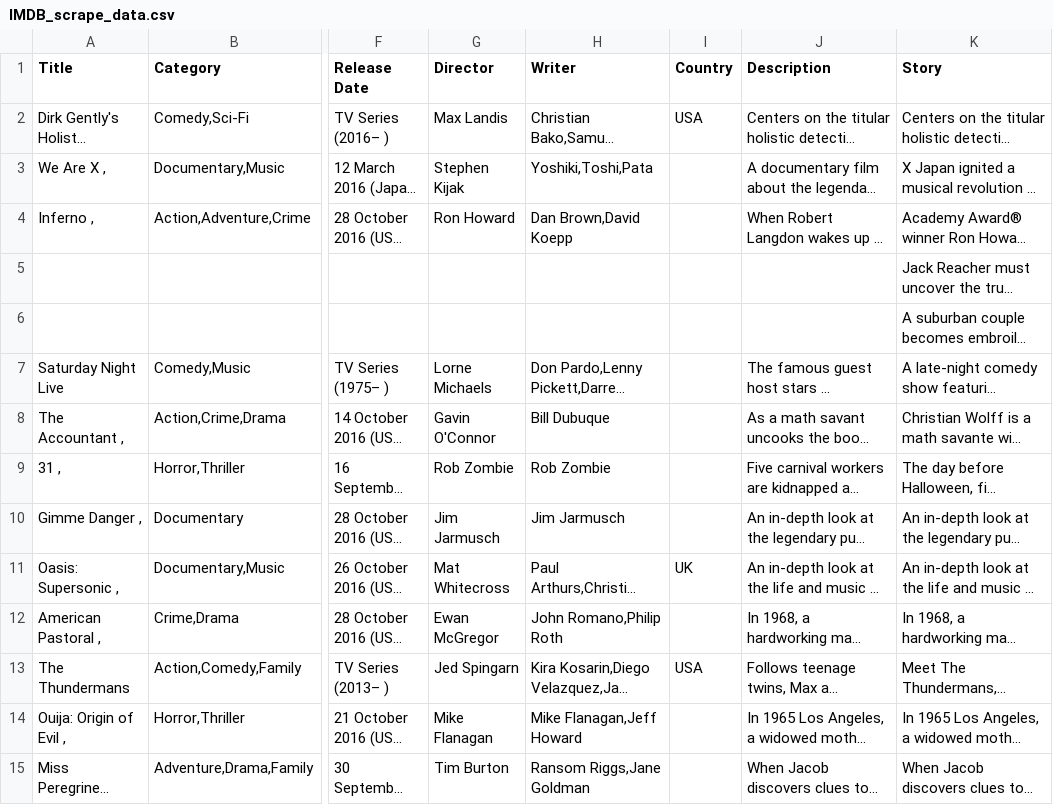
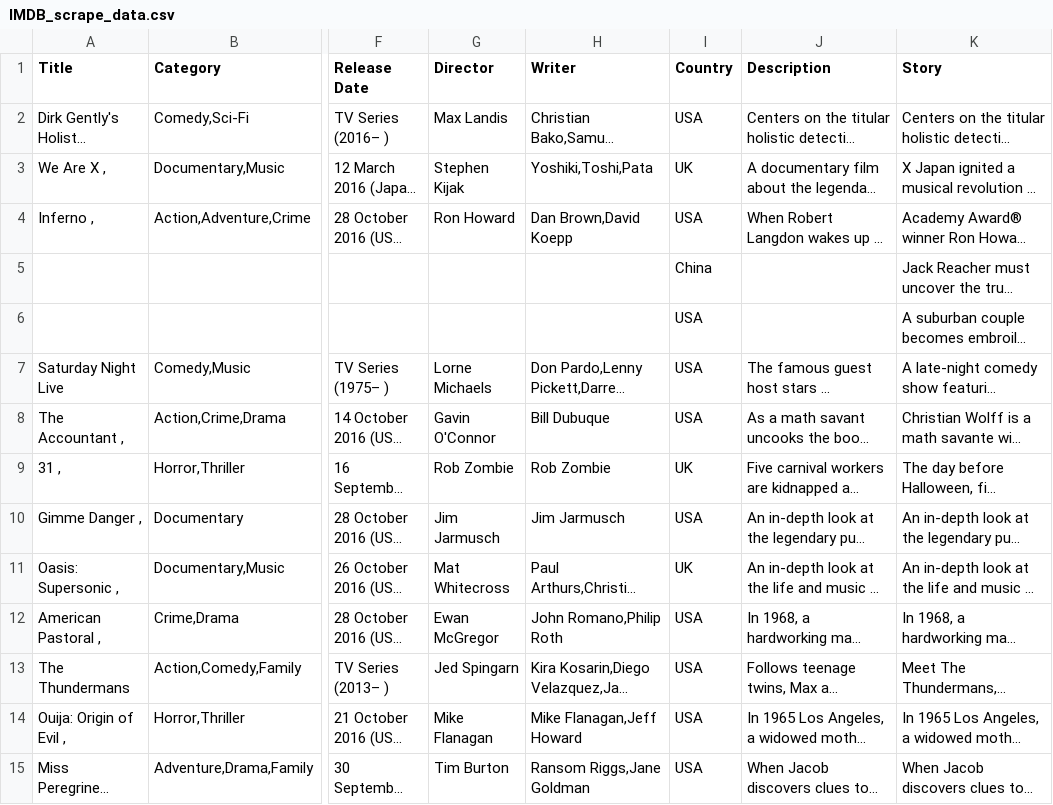
Before and after one commit to xpheal/fooRushProject, a CSV file: IMDB_scrape_data.csv, drawn as a sheet; only a part is shown, gaps mark what is left out; long unchanged cells end in …; the diff covers the shown part only; the diff names each change by its address in the sheet, - before the commit and + after, or states it on an @@ line.

Commit message:
temp

```diff
--- a/IMDB_scrape_data.csv
+++ b/IMDB_scrape_data.csv
-I3 (Country): (empty)
+I3 (Country): UK
-I4 (Country): (empty)
+I4 (Country): USA
-I5 (Country): (empty)
+I5 (Country): China
-I6:I8 (Country): (empty)
+I6:I8 (Country): USA
-I9 (Country): (empty)
+I9 (Country): UK
-I10 (Country): (empty)
+I10 (Country): USA
-I12 (Country): (empty)
+I12 (Country): USA
-I14:I15 (Country): (empty)
+I14:I15 (Country): USA
```
Also changed, not shown: 10 edited cells elsewhere in this file.
